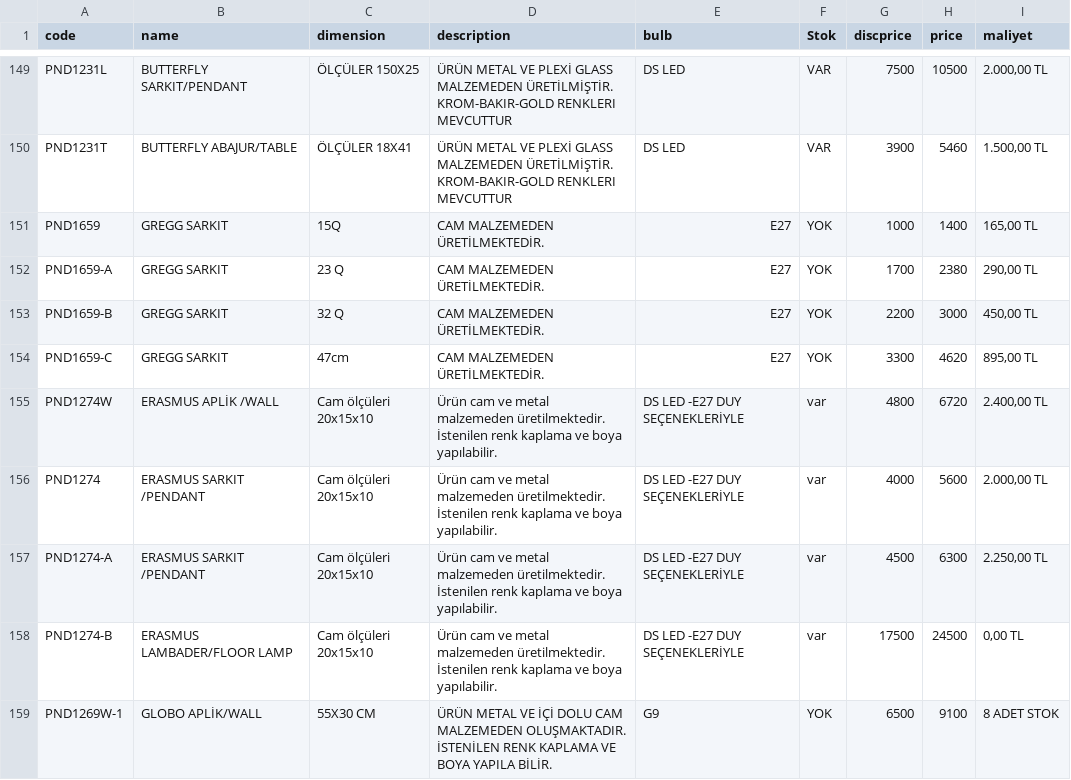
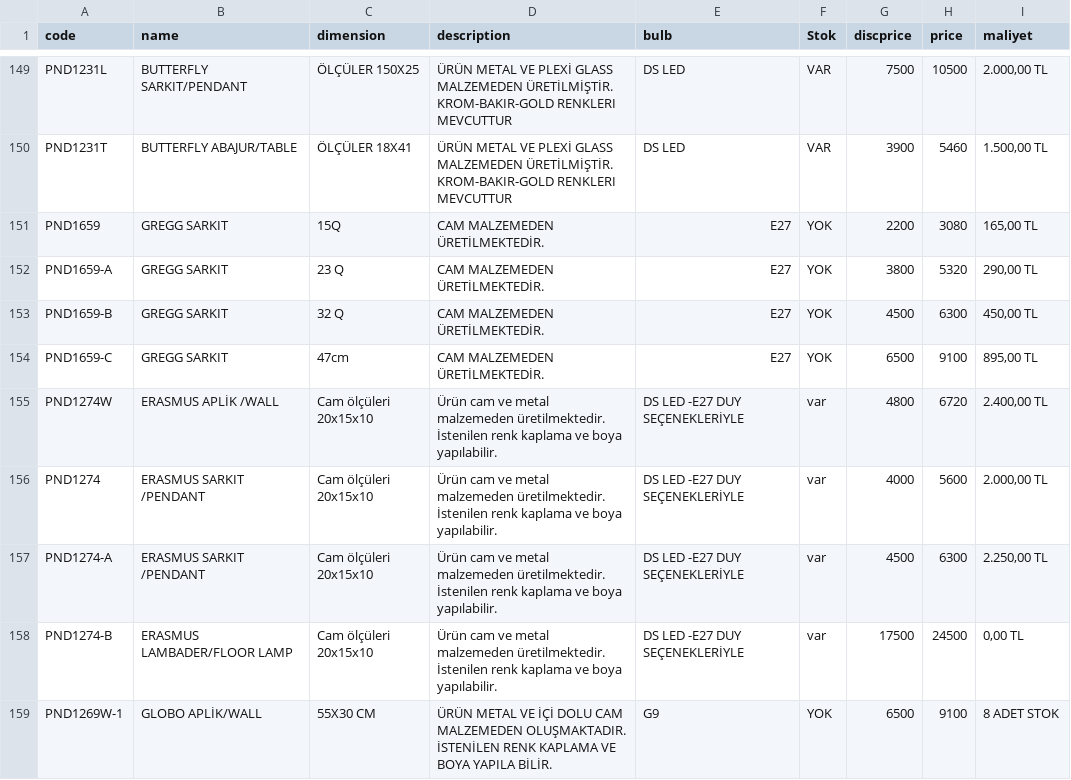
Before and after one commit to pnd-107112/barcode-scanner, a CSV file: product.csv, drawn as a sheet; only a part is shown, gaps mark what is left out.

Commit message:
Update product.csv

```diff
--- a/product.csv
+++ b/product.csv
@@ -150,6 +150,6 @@ PND1231L; BUTTERFLY SARKIT/PENDANT;ÖLÇÜLER 150X25 ;ÜRÜN METAL VE PLEXİ GLA
 PND1231T; BUTTERFLY  ABAJUR/TABLE;ÖLÇÜLER 18X41 ;ÜRÜN METAL VE PLEXİ GLASS MALZEMEDEN ÜRETİLMİŞTİR.  KROM-BAKIR-GOLD RENKLERI MEVCUTTUR;DS LED;VAR;3900;5460;1.500,00 TL
-PND1659;GREGG SARKIT;15Q;CAM MALZEMEDEN ÜRETİLMEKTEDİR.;E27;YOK;1000;1400;165,00 TL
-PND1659-A;GREGG SARKIT;23 Q;CAM MALZEMEDEN ÜRETİLMEKTEDİR.;E27;YOK;1700;2380;290,00 TL
-PND1659-B;GREGG SARKIT;32 Q;CAM MALZEMEDEN ÜRETİLMEKTEDİR.;E27;YOK;2200;3000;450,00 TL
-PND1659-C;GREGG SARKIT;47cm;CAM MALZEMEDEN ÜRETİLMEKTEDİR.;E27;YOK;3300;4620;895,00 TL
+PND1659;GREGG SARKIT;15Q;CAM MALZEMEDEN ÜRETİLMEKTEDİR.;E27;YOK;2200;3080;165,00 TL
+PND1659-A;GREGG SARKIT;23 Q;CAM MALZEMEDEN ÜRETİLMEKTEDİR.;E27;YOK;3800;5320;290,00 TL
+PND1659-B;GREGG SARKIT;32 Q;CAM MALZEMEDEN ÜRETİLMEKTEDİR.;E27;YOK;4500;6300;450,00 TL
+PND1659-C;GREGG SARKIT;47cm;CAM MALZEMEDEN ÜRETİLMEKTEDİR.;E27;YOK;6500;9100;895,00 TL
 PND1274W;ERASMUS APLİK /WALL;Cam ölçüleri 20x15x10 ; Ürün cam ve metal  malzemeden üretilmektedir. İstenilen renk kaplama ve boya yapılabilir.;DS LED -E27 DUY SEÇENEKLERİYLE;var;4800;6720;2.400,00 TL
```
